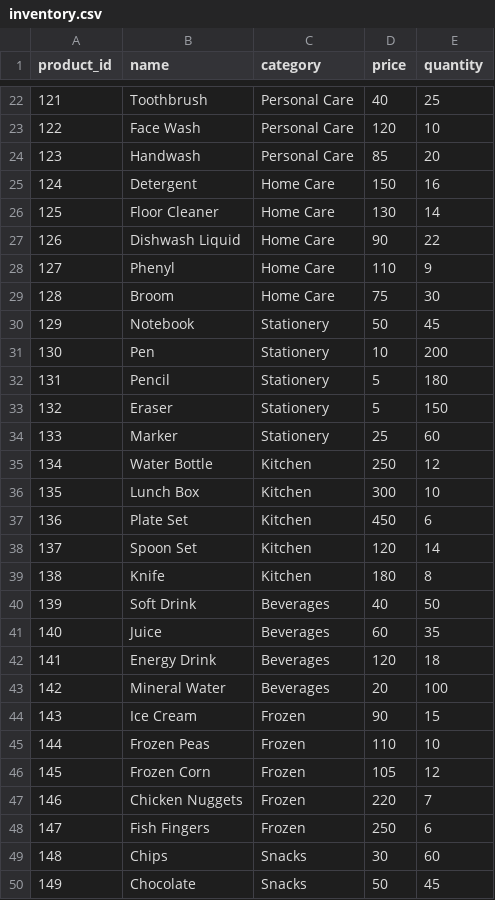
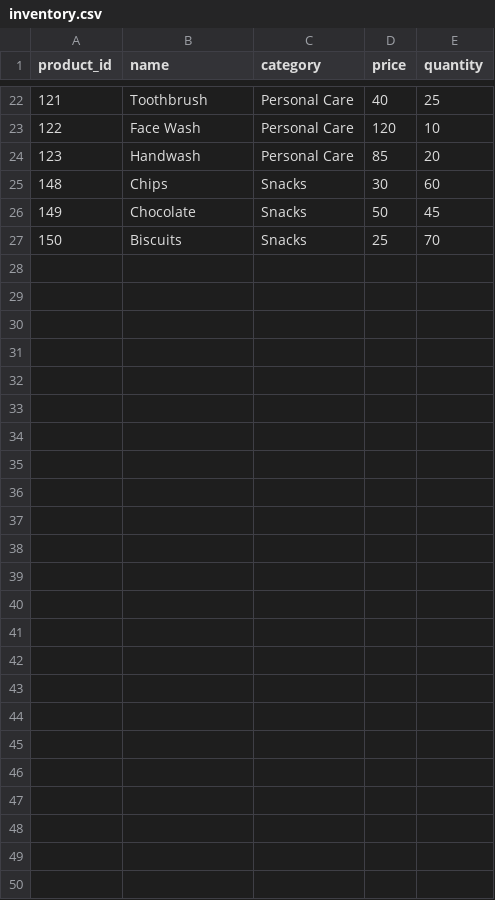
Before and after one commit to giteshpradhan/DAVIS-Retail-Store-Inventory-Management, a CSV file: data/inventory.csv, drawn as a sheet; only a part is shown, gaps mark what is left out; the shorter side is filled out with more unchanged rows.

Commit message:
Update inventory.csv

```diff
--- a/data/inventory.csv
+++ b/data/inventory.csv
@@ -24,26 +24,2 @@ product_id,name,category,price,quantity
 123,Handwash,Personal Care,85,20
-124,Detergent,Home Care,150,16
-125,Floor Cleaner,Home Care,130,14
-126,Dishwash Liquid,Home Care,90,22
-127,Phenyl,Home Care,110,9
-128,Broom,Home Care,75,30
-129,Notebook,Stationery,50,45
-130,Pen,Stationery,10,200
-131,Pencil,Stationery,5,180
-132,Eraser,Stationery,5,150
-133,Marker,Stationery,25,60
-134,Water Bottle,Kitchen,250,12
-135,Lunch Box,Kitchen,300,10
-136,Plate Set,Kitchen,450,6
-137,Spoon Set,Kitchen,120,14
-138,Knife,Kitchen,180,8
-139,Soft Drink,Beverages,40,50
-140,Juice,Beverages,60,35
-141,Energy Drink,Beverages,120,18
-142,Mineral Water,Beverages,20,100
-143,Ice Cream,Frozen,90,15
-144,Frozen Peas,Frozen,110,10
-145,Frozen Corn,Frozen,105,12
-146,Chicken Nuggets,Frozen,220,7
-147,Fish Fingers,Frozen,250,6
 148,Chips,Snacks,30,60
```
